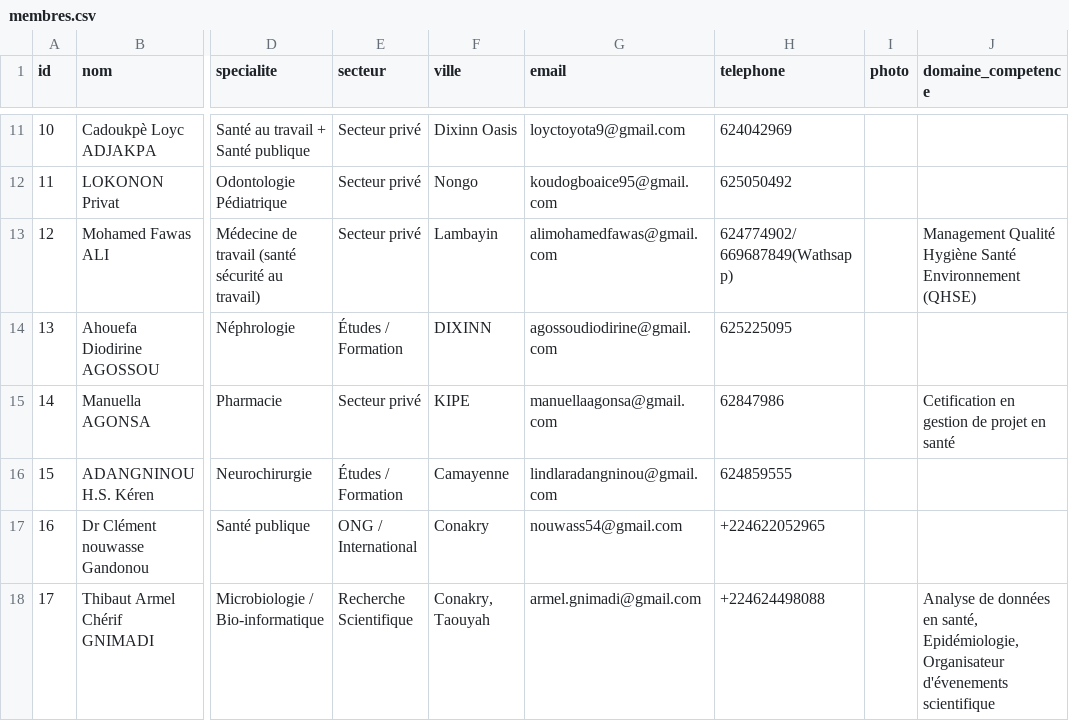
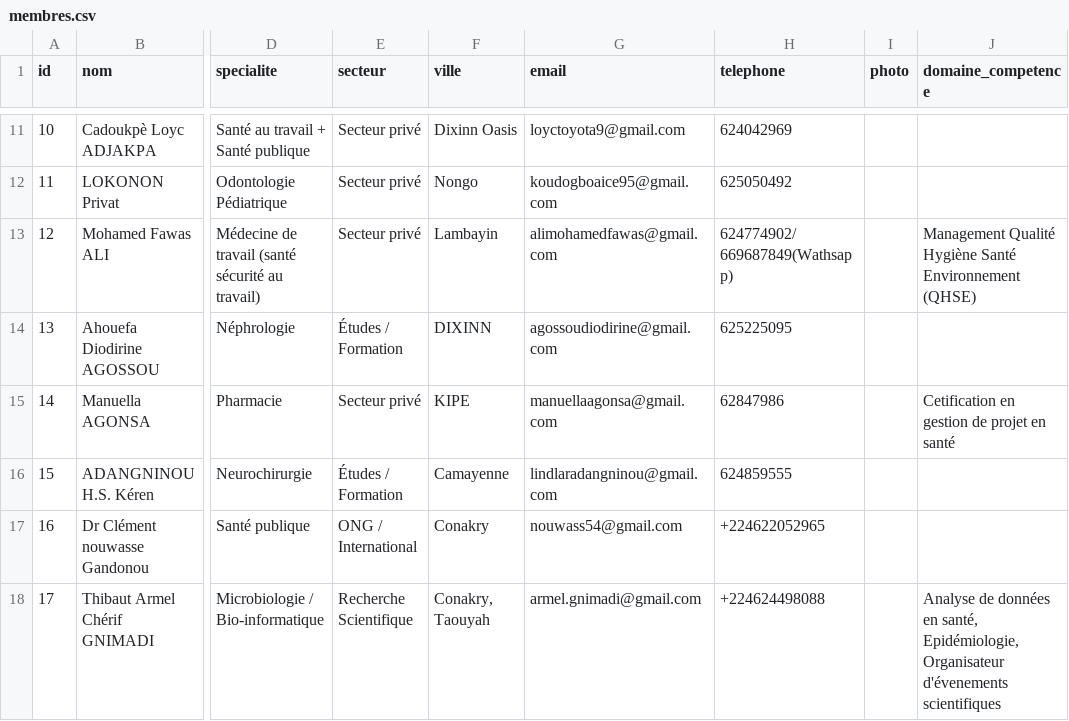
Before and after one commit to armel001/apsbg, a CSV file: _data/membres.csv, drawn as a sheet; only a part is shown, gaps mark what is left out; the diff names each change by its address in the sheet, - before the commit and + after, or states it on an @@ line.

Commit message:
new theme

```diff
--- a/_data/membres.csv
+++ b/_data/membres.csv
-J18 (domaine_competence): …Organisateur d'évenements scientifique
+J18 (domaine_competence): …Organisateur d'évenements scientifiques
```
